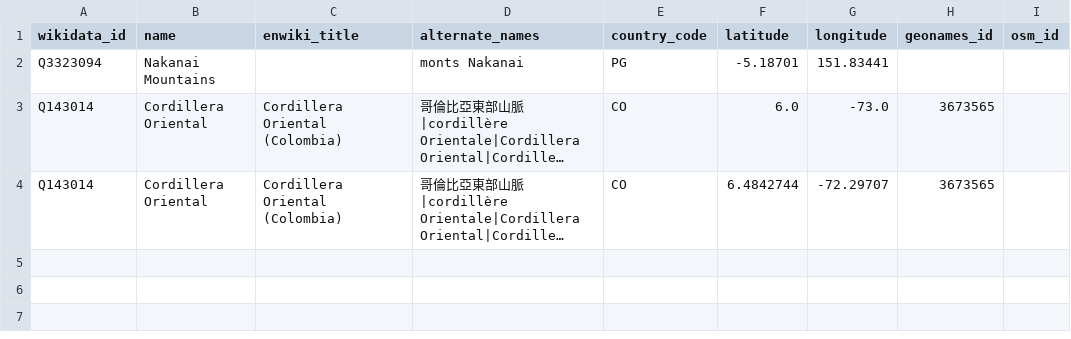
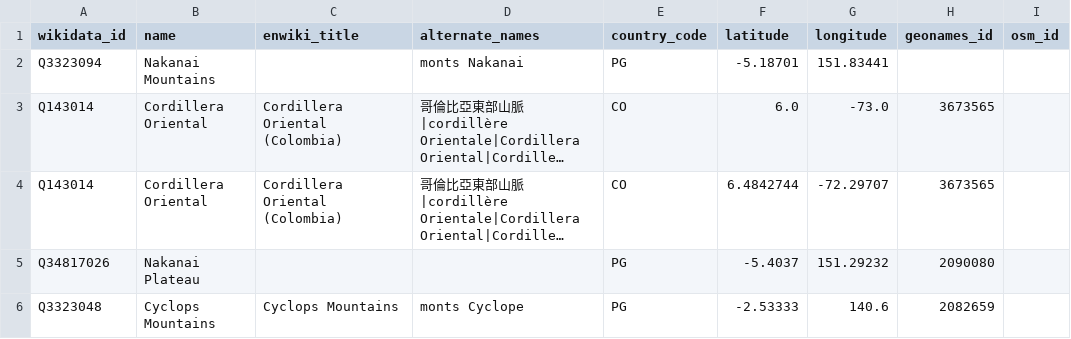
Before and after one commit to rdmpage/glasgow-geoparser, a CSV file: wikidata/extra.csv, drawn as a sheet; long unchanged cells end in …; the diff names each change by its address in the sheet, - before the commit and + after, or states it on an @@ line.

```diff
--- a/wikidata/extra.csv
+++ b/wikidata/extra.csv
+row 5: Q34817026 | Nakanai Plateau |  |  | PG | -5.4037 | 151.29232 | 2090080
+row 6: Q3323048 | Cyclops Mountains | Cyclops Mountains | monts Cyclope | PG | -2.53333 | 140.6 | 2082659
```
Also changed, not shown: 5 other files.
